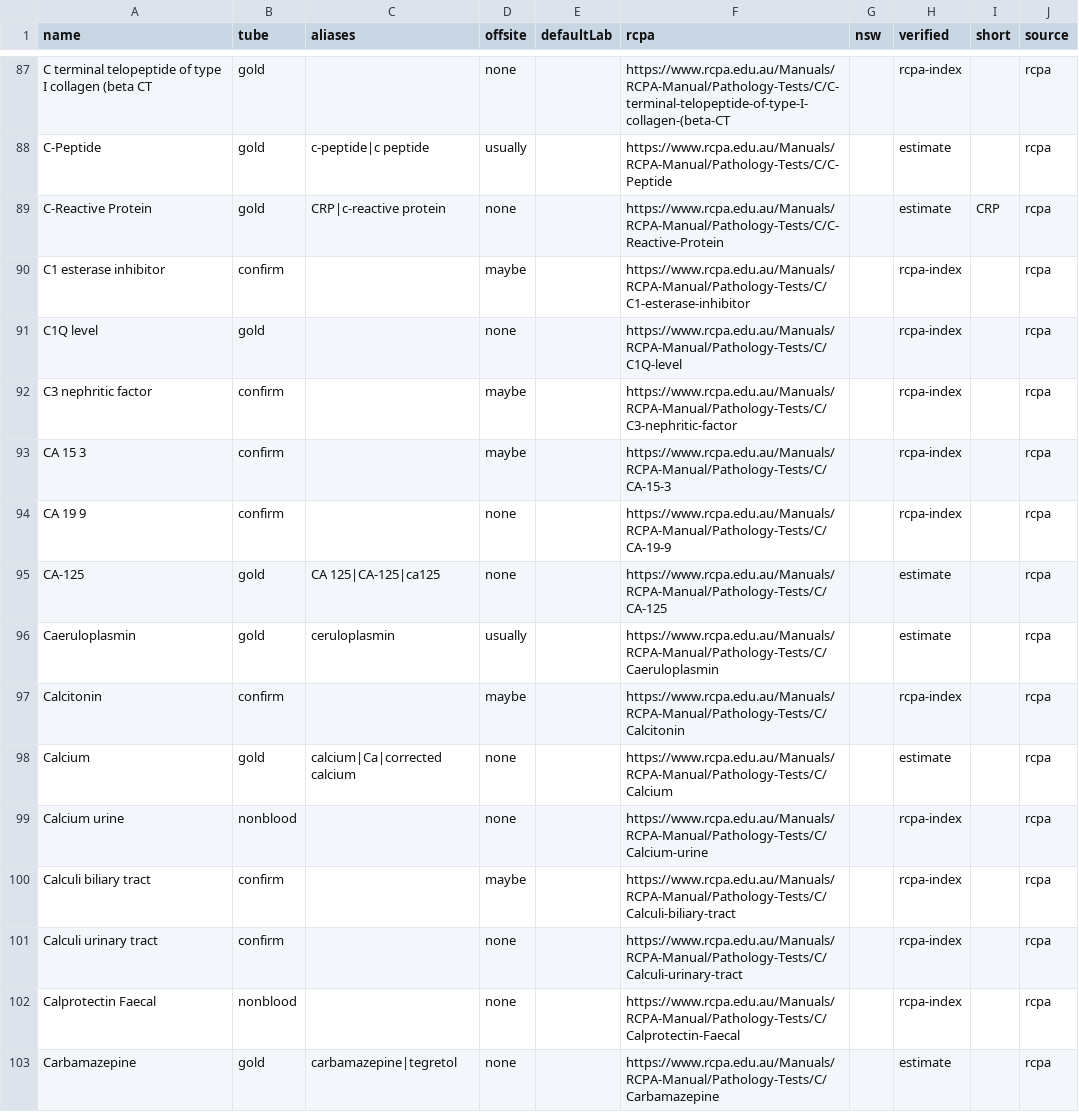
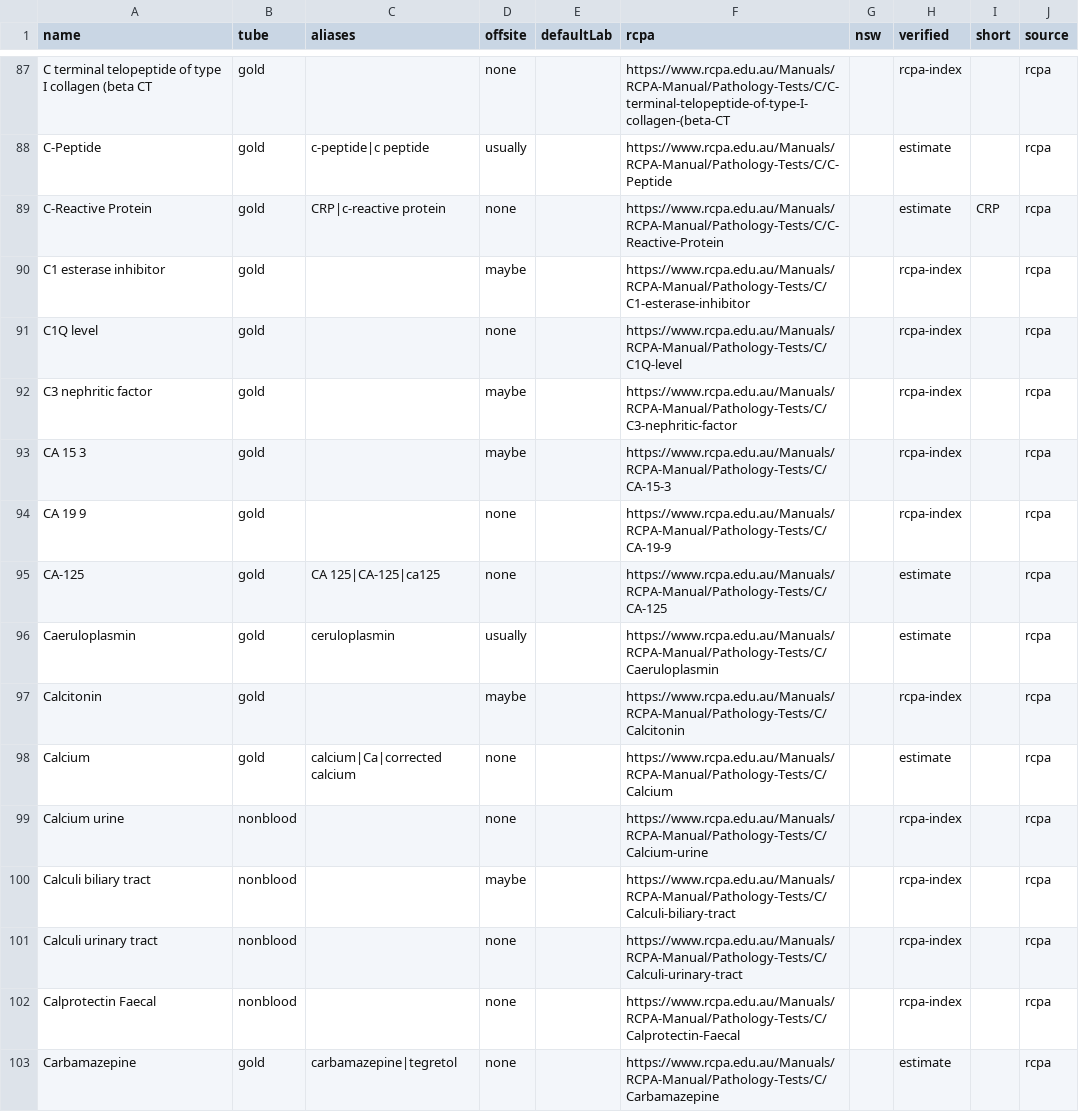
Before and after one commit to braviboron/tube-checker, a CSV file: data/tests.csv, drawn as a sheet; only a part is shown, gaps mark what is left out; the diff covers the shown part only.

```diff
--- a/data/tests.csv
+++ b/data/tests.csv
@@ -89,14 +89,14 @@ C-Peptide,gold,c-peptide|c peptide,usually,,https://www.rcpa.edu.au/Manuals/RCPA
 C-Reactive Protein,gold,CRP|c-reactive protein,none,,https://www.rcpa.edu.au/Manuals/RCPA-Manual/Pathology-Tests/C/C-Reactive-Protein,,estimate,CRP,rcpa
-C1 esterase inhibitor,confirm,,maybe,,https://www.rcpa.edu.au/Manuals/RCPA-Manual/Pathology-Tests/C/C1-esterase-inhibitor,,rcpa-index,,rcpa
+C1 esterase inhibitor,gold,,maybe,,https://www.rcpa.edu.au/Manuals/RCPA-Manual/Pathology-Tests/C/C1-esterase-inhibitor,,rcpa-index,,rcpa
 C1Q level,gold,,none,,https://www.rcpa.edu.au/Manuals/RCPA-Manual/Pathology-Tests/C/C1Q-level,,rcpa-index,,rcpa
-C3 nephritic factor,confirm,,maybe,,https://www.rcpa.edu.au/Manuals/RCPA-Manual/Pathology-Tests/C/C3-nephritic-factor,,rcpa-index,,rcpa
-CA 15 3,confirm,,maybe,,https://www.rcpa.edu.au/Manuals/RCPA-Manual/Pathology-Tests/C/CA-15-3,,rcpa-index,,rcpa
-CA 19 9,confirm,,none,,https://www.rcpa.edu.au/Manuals/RCPA-Manual/Pathology-Tests/C/CA-19-9,,rcpa-index,,rcpa
+C3 nephritic factor,gold,,maybe,,https://www.rcpa.edu.au/Manuals/RCPA-Manual/Pathology-Tests/C/C3-nephritic-factor,,rcpa-index,,rcpa
+CA 15 3,gold,,maybe,,https://www.rcpa.edu.au/Manuals/RCPA-Manual/Pathology-Tests/C/CA-15-3,,rcpa-index,,rcpa
+CA 19 9,gold,,none,,https://www.rcpa.edu.au/Manuals/RCPA-Manual/Pathology-Tests/C/CA-19-9,,rcpa-index,,rcpa
 CA-125,gold,CA 125|CA-125|ca125,none,,https://www.rcpa.edu.au/Manuals/RCPA-Manual/Pathology-Tests/C/CA-125,,estimate,,rcpa
 Caeruloplasmin,gold,ceruloplasmin,usually,,https://www.rcpa.edu.au/Manuals/RCPA-Manual/Pathology-Tests/C/Caeruloplasmin,,estimate,,rcpa
-Calcitonin,confirm,,maybe,,https://www.rcpa.edu.au/Manuals/RCPA-Manual/Pathology-Tests/C/Calcitonin,,rcpa-index,,rcpa
+Calcitonin,gold,,maybe,,https://www.rcpa.edu.au/Manuals/RCPA-Manual/Pathology-Tests/C/Calcitonin,,rcpa-index,,rcpa
 Calcium,gold,calcium|Ca|corrected calcium,none,,https://www.rcpa.edu.au/Manuals/RCPA-Manual/Pathology-Tests/C/Calcium,,estimate,,rcpa
 Calcium urine,nonblood,,none,,https://www.rcpa.edu.au/Manuals/RCPA-Manual/Pathology-Tests/C/Calcium-urine,,rcpa-index,,rcpa
-Calculi biliary tract,confirm,,maybe,,https://www.rcpa.edu.au/Manuals/RCPA-Manual/Pathology-Tests/C/Calculi-biliary-tract,,rcpa-index,,rcpa
-Calculi urinary tract,confirm,,none,,https://www.rcpa.edu.au/Manuals/RCPA-Manual/Pathology-Tests/C/Calculi-urinary-tract,,rcpa-index,,rcpa
+Calculi biliary tract,nonblood,,maybe,,https://www.rcpa.edu.au/Manuals/RCPA-Manual/Pathology-Tests/C/Calculi-biliary-tract,,rcpa-index,,rcpa
+Calculi urinary tract,nonblood,,none,,https://www.rcpa.edu.au/Manuals/RCPA-Manual/Pathology-Tests/C/Calculi-urinary-tract,,rcpa-index,,rcpa
 Calprotectin Faecal,nonblood,,none,,https://www.rcpa.edu.au/Manuals/RCPA-Manual/Pathology-Tests/C/Calprotectin-Faecal,,rcpa-index,,rcpa
```
Also changed, not shown: 154 edited cells elsewhere in this file, 3 other files.
